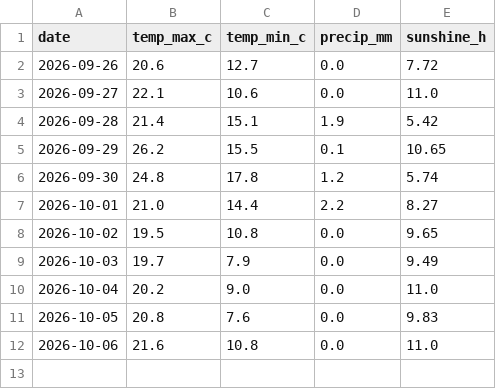
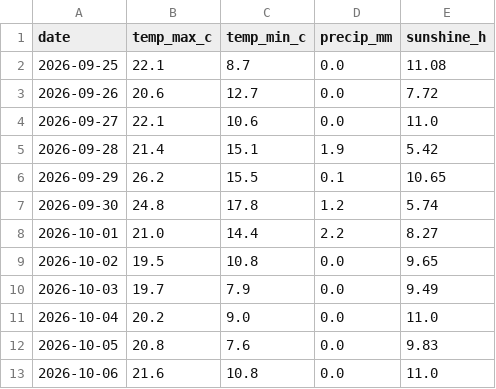
Before and after one commit to mohamedazouagh/daily-data-tracker, a CSV file: data/weather_breda.csv, drawn as a sheet; the diff names each change by its address in the sheet, - before the commit and + after, or states it on an @@ line.

Commit message:
Backfill weather data for 2026-09-25 and rebuild report

```diff
--- a/data/weather_breda.csv
+++ b/data/weather_breda.csv
+row 2: 2026-09-25 | 22.1 | 8.7 | 0.0 | 11.08
```
Also changed, not shown: 2 other files.
